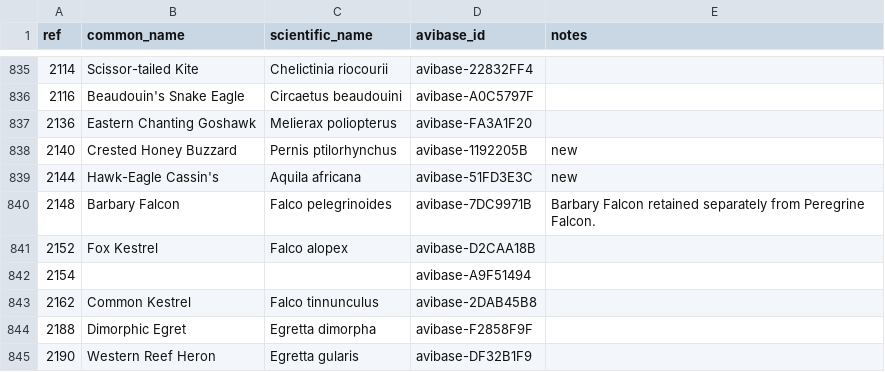
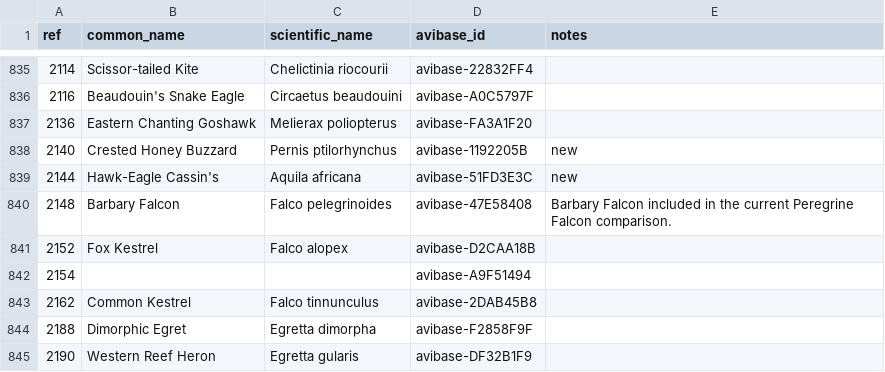
Before and after one commit to Rafnuss/KenyaAtlasComparison, a CSV file: data/kbm/species_mapping.csv, drawn as a sheet; only a part is shown, gaps mark what is left out; the diff names each change by its address in the sheet, - before the commit and + after, or states it on an @@ line.

```diff
--- a/data/kbm/species_mapping.csv
+++ b/data/kbm/species_mapping.csv
-D840 (avibase_id): avibase-7DC9971B
+D840 (avibase_id): avibase-47E58408
-E840 (notes): Barbary Falcon retained separately from Peregrine Falcon.
+E840 (notes): Barbary Falcon included in the current Peregrine Falcon comparison.
```
Also changed, not shown: data/eBird/species_mapping.csv, data/species_base_list.csv, 13 other files.
